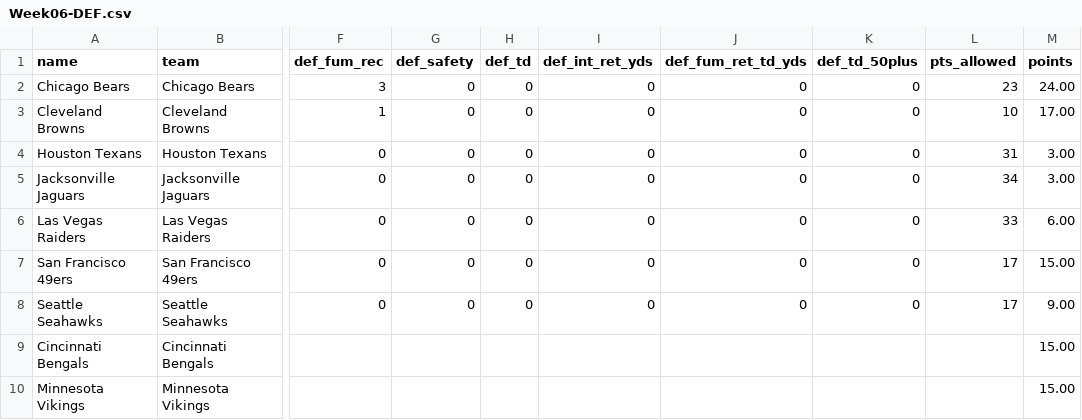
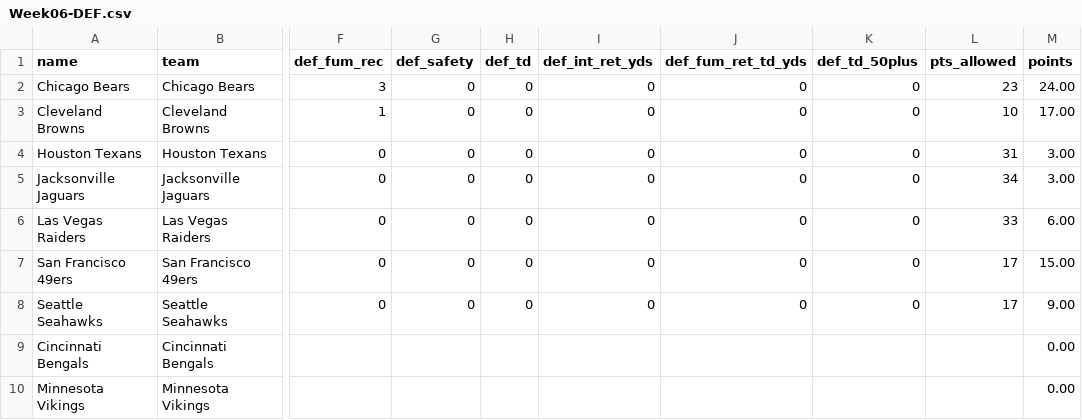
Before and after one commit to stat2883/Football, a CSV file: DEF/Week06-DEF.csv, drawn as a sheet; only a part is shown, gaps mark what is left out; the diff names each change by its address in the sheet, - before the commit and + after, or states it on an @@ line.

```diff
--- a/DEF/Week06-DEF.csv
+++ b/DEF/Week06-DEF.csv
-M9:M10 (points): 15.00
+M9:M10 (points): 0.00
```
Also changed, not shown: DEF/Week07-DEF.csv, 2 other files.
